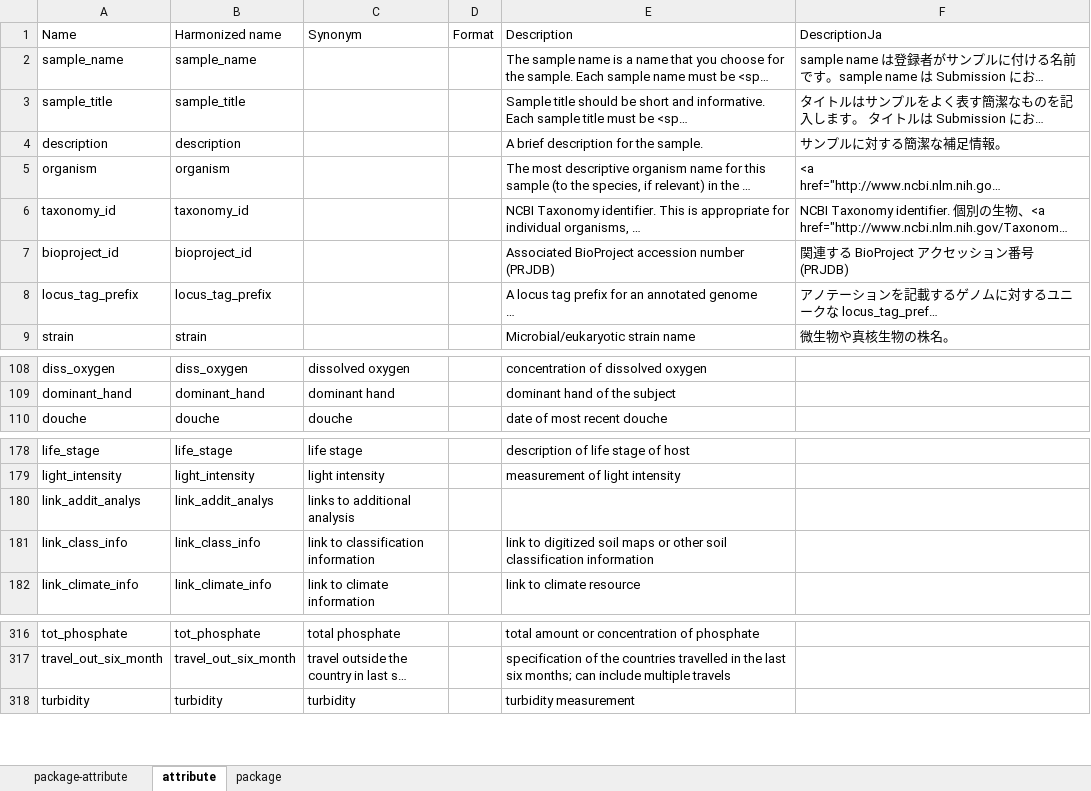
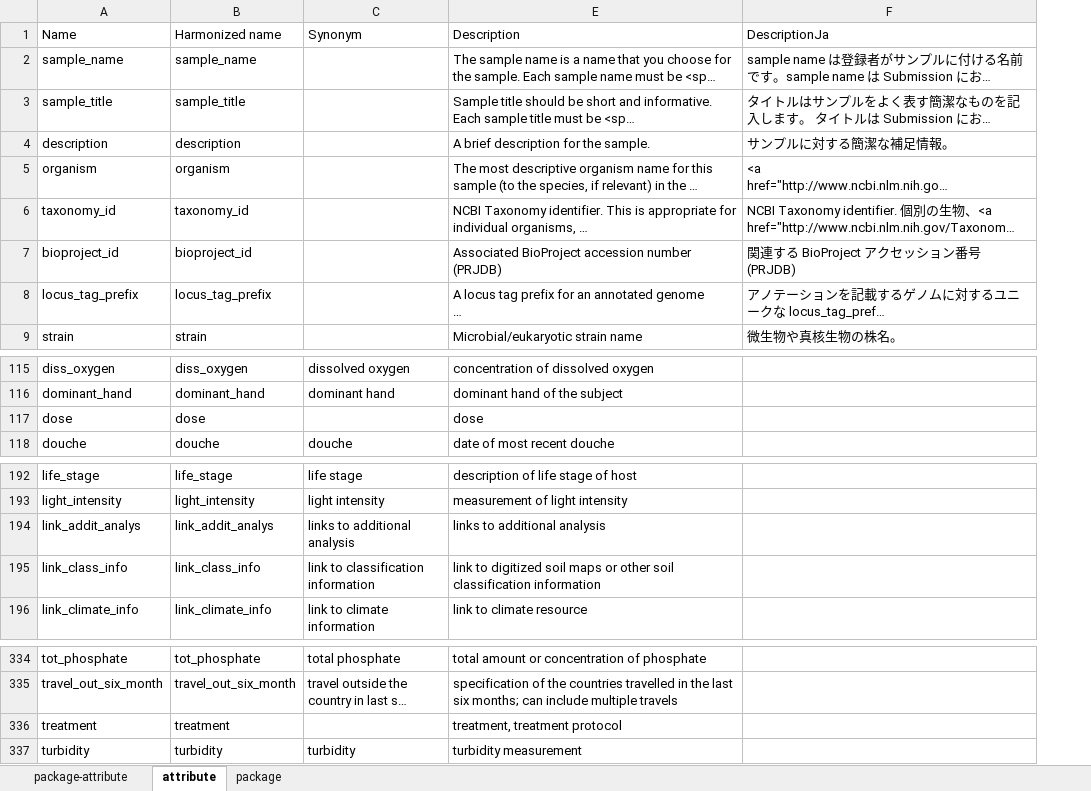
Before and after one commit to ddbj/pub, an Excel workbook: docs/biosample/packages/ddbj_biosample_definition_table.xlsx, sheet attribute, drawn as a sheet; only a part is shown, gaps mark what is left out; long unchanged cells end in …; values as stored, in another font and other column widths than the file's, no borders; removed rows and columns are numbered as before the commit, all else as after; the diff covers the shown part only; the diff names each change by its address in the sheet, - before the commit and + after, or states it on an @@ line.

```diff
--- a/docs/biosample/packages/ddbj_biosample_definition_table.xlsx (sheet attribute)
+++ b/docs/biosample/packages/ddbj_biosample_definition_table.xlsx (sheet attribute)
@@ column D (Format) hidden, empty @@
+row 117: dose | dose |  | dose
-E194 (Description): (empty)
+E194 (Description): links to additional analysis
+row 336: treatment | treatment |  | treatment, treatment protocol
```
Also changed, not shown: 17 added rows elsewhere in this sheet, sheet package-attribute, sheet package.
